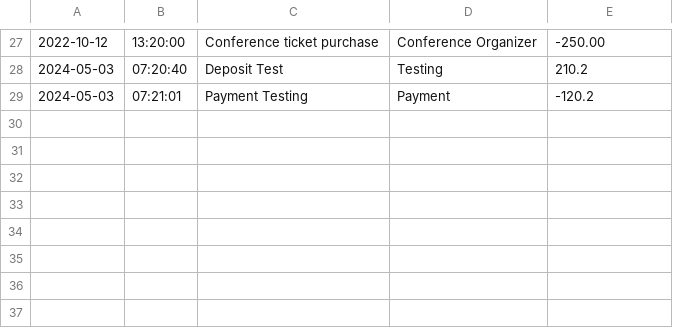
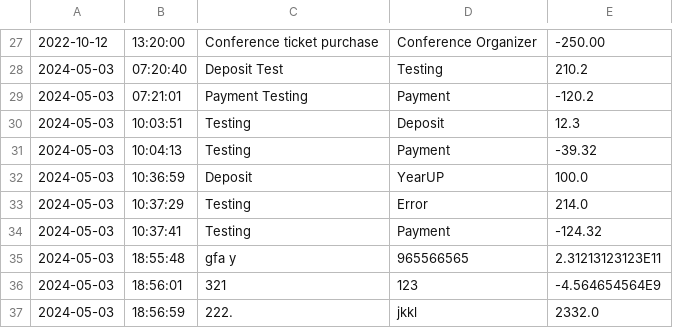
Before and after one commit to AsmarAndrew/Bootcamp-Labs, a CSV file: Capstones/AccountingLedgerApp/src/main/resources/transactions.csv, drawn as a sheet; only a part is shown, gaps mark what is left out.

```diff
--- a/Capstones/AccountingLedgerApp/src/main/resources/transactions.csv
+++ b/Capstones/AccountingLedgerApp/src/main/resources/transactions.csv
@@ -29 +29,9 @@
 2024-05-03|07:21:01|Payment Testing|Payment|-120.2
+2024-05-03|10:03:51|Testing|Deposit|12.3
+2024-05-03|10:04:13|Testing|Payment|-39.32
+2024-05-03|10:36:59|Deposit|YearUP|100.0
+2024-05-03|10:37:29|Testing|Error|214.0
+2024-05-03|10:37:41|Testing|Payment|-124.32
+2024-05-03|18:55:48|gfa y|965566565|2.31213123123E11
+2024-05-03|18:56:01|321|123|-4.564654564E9
+2024-05-03|18:56:59|222.|jkkl|2332.0
```
Also changed, not shown: 11 other files.
